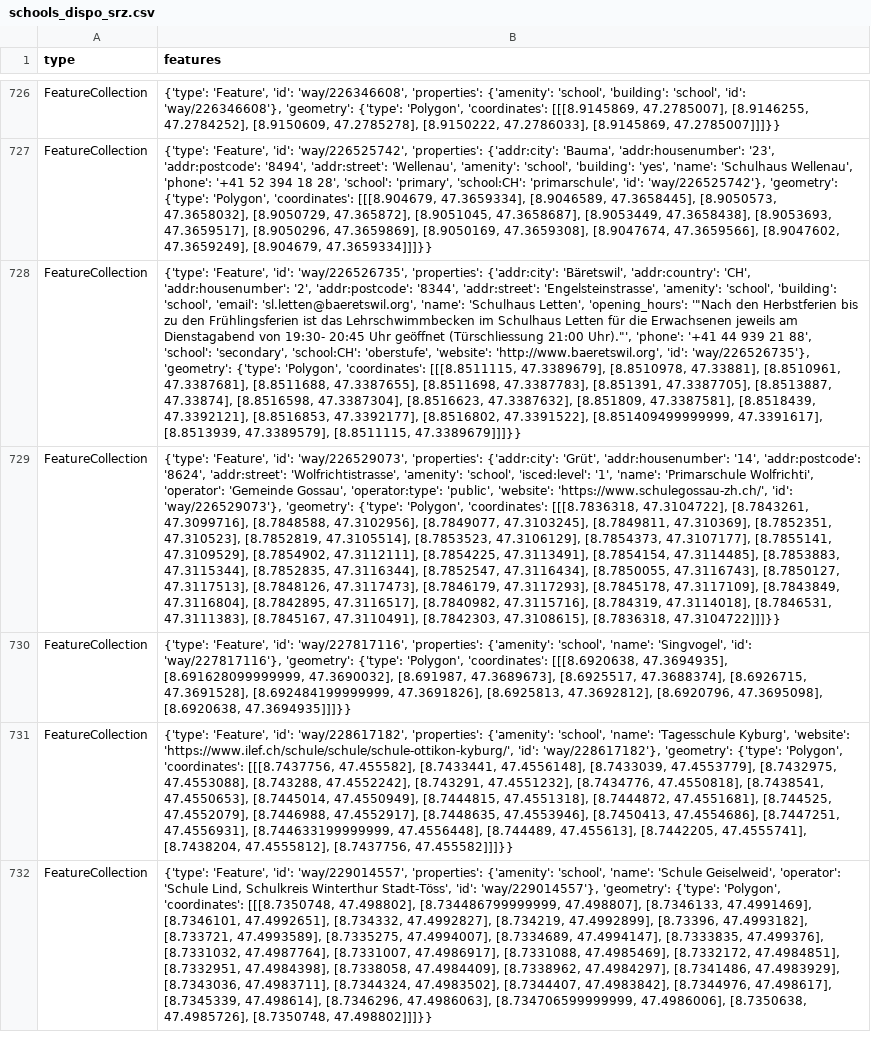
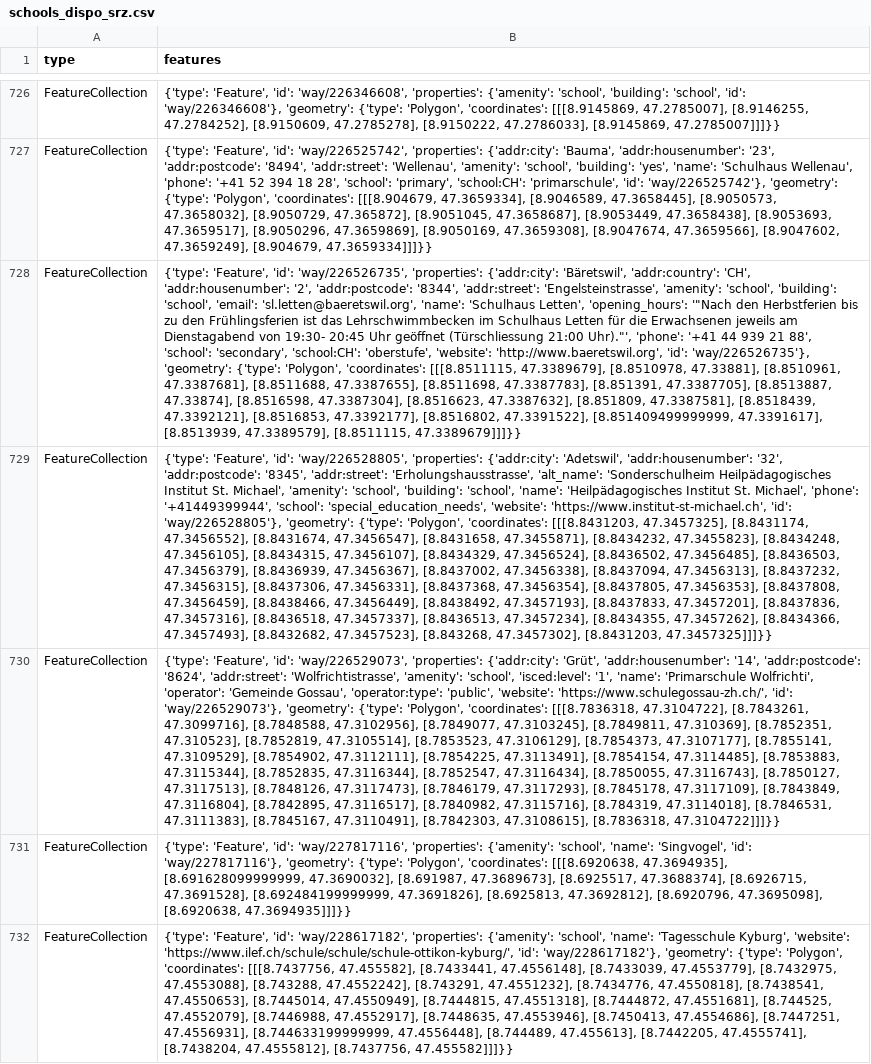
Before and after one commit to chnuessli/elz-data, a CSV file: data/csv/schools/schools_dispo_srz.csv, drawn as a sheet; only a part is shown, gaps mark what is left out; the shorter side is filled out with more unchanged rows; the diff covers the shown part only; the diff names each change by its address in the sheet, - before the commit and + after, or states it on an @@ line.

```diff
--- a/data/csv/schools/schools_dispo_srz.csv
+++ b/data/csv/schools/schools_dispo_srz.csv
+row 729: FeatureCollection | {'type': 'Feature', 'id': 'way/226528805', 'properties': {'addr:city': 'Adetswil', 'addr:housenumber': '32', 'addr:postcode': '8345', 'addr:street': 'Erholungshausstrasse', 'alt_name': 'Sonderschulheim Heilpädagogisches Institut St. Michael', 'amenity': 'school', 'building': 'school', 'name': 'Heilpädagogisches Institut St. Michael', 'phone': '+41449399944', 'school': 'special_education_needs', 'website': 'https://www.institut-st-michael.ch', 'id': 'way/226528805'}, 'geometry': {'type': 'Polygon', 'coordinates': [[[8.8431203, 47.3457325], [8.8431174, 47.3456552], [8.8431674, 47.3456547], [8.8431658, 47.3455871], [8.8434232, 47.3455823], [8.8434248, 47.3456105], [8.8434315, 47.3456107], [8.8434329, 47.3456524], [8.8436502, 47.3456485], [8.8436503, 47.3456379], [8.8436939, 47.3456367], [8.8437002, 47.3456338], [8.8437094, 47.3456313], [8.8437232, 47.3456315], [8.8437306, 47.3456331], [8.8437368, 47.3456354], [8.8437805, 47.3456353], [8.8437808, 47.3456459], [8.8438466, 47.3456449], [8.8438492, 47.3457193], [8.8437833, 47.3457201], [8.8437836, 47.3457316], [8.8436518, 47.3457337], [8.8436513, 47.3457234], [8.8434355, 47.3457262], [8.8434366, 47.3457493], [8.8432682, 47.3457523], [8.843268, 47.3457302], [8.8431203, 47.3457325]]]}}
```
Also changed, not shown: 1 added row elsewhere in this file, data/csv/access/gates/gates_dispo_srz.csv, data/csv/access/gates/gates_kt_zh.csv, 5 other files.
